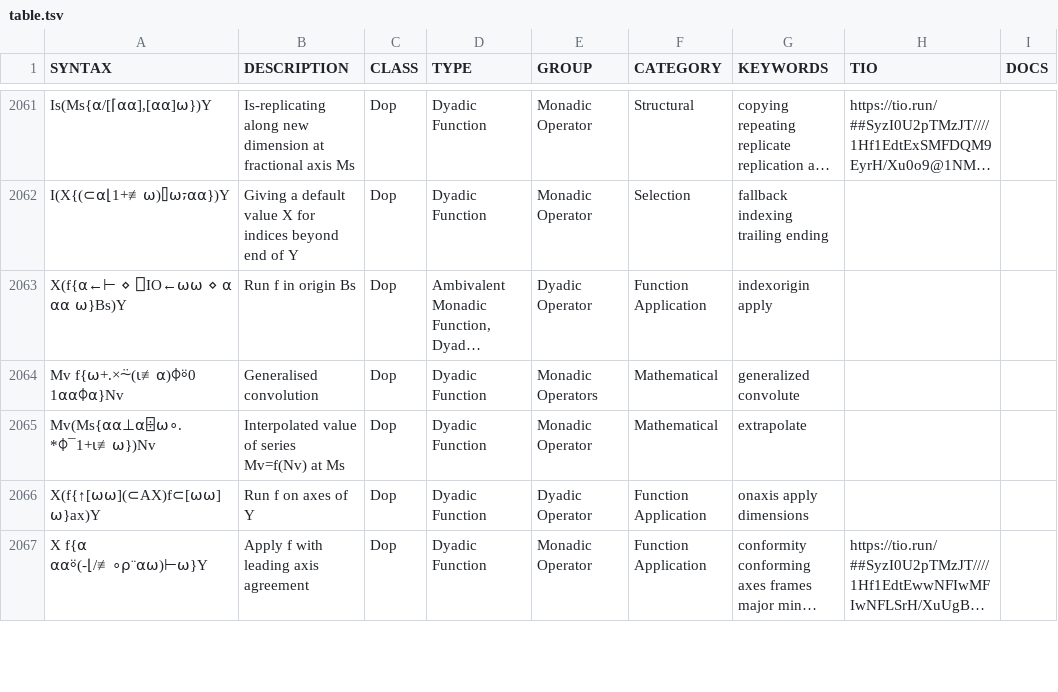
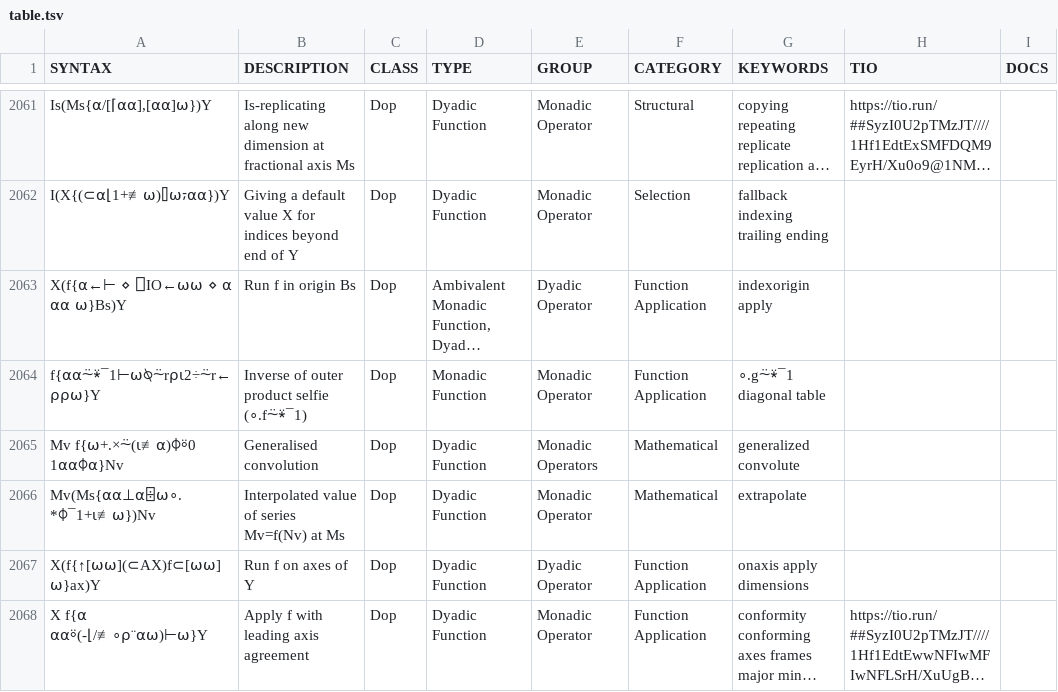
Before and after one commit to abrudz/aplcart, a TSV file: table.tsv, drawn as a sheet; only a part is shown, gaps mark what is left out; long unchanged cells end in …; the diff names each change by its address in the sheet, - before the commit and + after, or states it on an @@ line.

Commit message:
∘.f⍨⍣¯1

```diff
--- a/table.tsv
+++ b/table.tsv
+row 2064: f{⍺⍺⍨⍣¯1⊢⍵⍉⍨r⍴⍳2÷⍨r←⍴⍴⍵}Y | Inverse of outer product selfie (∘.f⍨⍣¯1) | Dop | Monadic Function | Monadic Operator | Function Application | ∘.g⍨⍣¯1 diagonal table
```
